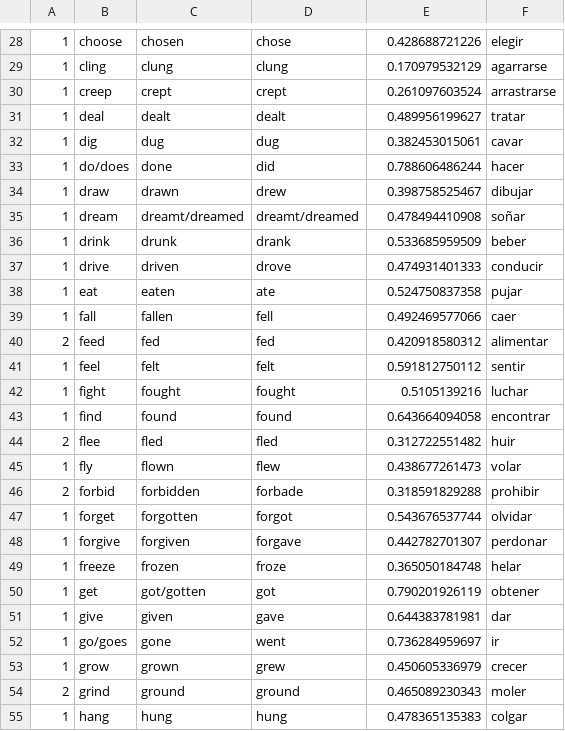
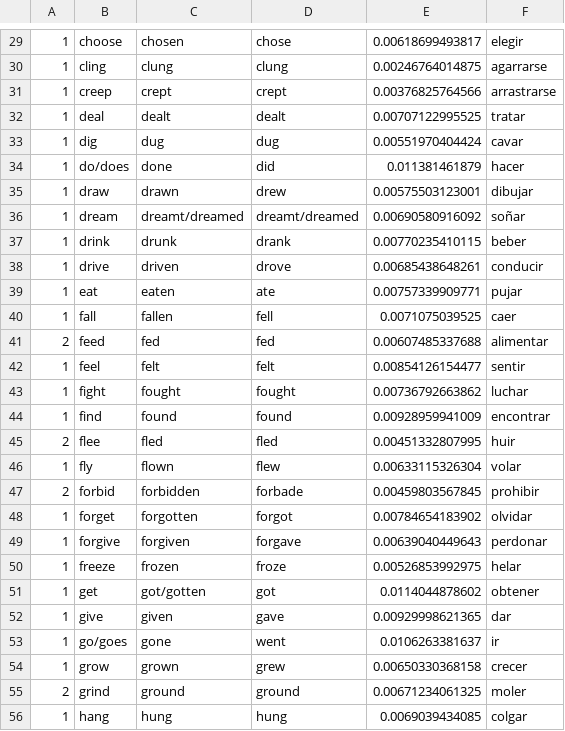
Before and after one commit to rbarbera/freq-verbs, a CSV file: freq-verbs/verbs-freq-log.csv, drawn as a sheet; only a part is shown, gaps mark what is left out; the diff covers the shown part only.

```diff
--- a/freq-verbs/verbs-freq-log.csv
+++ b/freq-verbs/verbs-freq-log.csv
@@ -28,28 +29,28 @@
-1;choose;chosen;chose;0.428688721226;elegir
-1;cling;clung;clung;0.170979532129;agarrarse
-1;creep;crept;crept;0.261097603524;arrastrarse
-1;deal;dealt;dealt;0.489956199627;tratar
-1;dig;dug;dug;0.382453015061;cavar
-1;do/does;done;did;0.788606486244;hacer
-1;draw;drawn;drew;0.398758525467;dibujar
-1;dream;dreamt/dreamed;dreamt/dreamed;0.478494410908;soñar
-1;drink;drunk;drank;0.533685959509;beber
-1;drive;driven;drove;0.474931401333;conducir
-1;eat;eaten;ate;0.524750837358;pujar
-1;fall;fallen;fell;0.492469577066;caer
-2;feed;fed;fed;0.420918580312;alimentar
-1;feel;felt;felt;0.591812750112;sentir
-1;fight;fought;fought;0.5105139216;luchar
-1;find;found;found;0.643664094058;encontrar
-2;flee;fled;fled;0.312722551482;huir
-1;fly;flown;flew;0.438677261473;volar
-2;forbid;forbidden;forbade;0.318591829288;prohibir
-1;forget;forgotten;forgot;0.543676537744;olvidar
-1;forgive;forgiven;forgave;0.442782701307;perdonar
-1;freeze;frozen;froze;0.365050184748;helar
-1;get;got/gotten;got;0.790201926119;obtener
-1;give;given;gave;0.644383781981;dar
-1;go/goes;gone;went;0.736284959697;ir
-1;grow;grown;grew;0.450605336979;crecer
-2;grind;ground;ground;0.465089230343;moler
-1;hang;hung;hung;0.478365135383;colgar
+1;choose;chosen;chose;0.00618699493817;elegir
+1;cling;clung;clung;0.00246764014875;agarrarse
+1;creep;crept;crept;0.00376825764566;arrastrarse
+1;deal;dealt;dealt;0.00707122995525;tratar
+1;dig;dug;dug;0.00551970404424;cavar
+1;do/does;done;did;0.011381461879;hacer
+1;draw;drawn;drew;0.00575503123001;dibujar
+1;dream;dreamt/dreamed;dreamt/dreamed;0.00690580916092;soñar
+1;drink;drunk;drank;0.00770235410115;beber
+1;drive;driven;drove;0.00685438648261;conducir
+1;eat;eaten;ate;0.00757339909771;pujar
+1;fall;fallen;fell;0.0071075039525;caer
+2;feed;fed;fed;0.00607485337688;alimentar
+1;feel;felt;felt;0.00854126154477;sentir
+1;fight;fought;fought;0.00736792663862;luchar
+1;find;found;found;0.00928959941009;encontrar
+2;flee;fled;fled;0.00451332807995;huir
+1;fly;flown;flew;0.00633115326304;volar
+2;forbid;forbidden;forbade;0.00459803567845;prohibir
+1;forget;forgotten;forgot;0.00784654183902;olvidar
+1;forgive;forgiven;forgave;0.00639040449643;perdonar
+1;freeze;frozen;froze;0.00526853992975;helar
+1;get;got/gotten;got;0.0114044878602;obtener
+1;give;given;gave;0.00929998621365;dar
+1;go/goes;gone;went;0.0106263381637;ir
+1;grow;grown;grew;0.00650330368158;crecer
+2;grind;ground;ground;0.00671234061325;moler
+1;hang;hung;hung;0.0069039434085;colgar
```
Also changed, not shown: 1 added row and 127 edited cells elsewhere in this file, freq-verbs/verbs-freq.csv, 2 other files.
